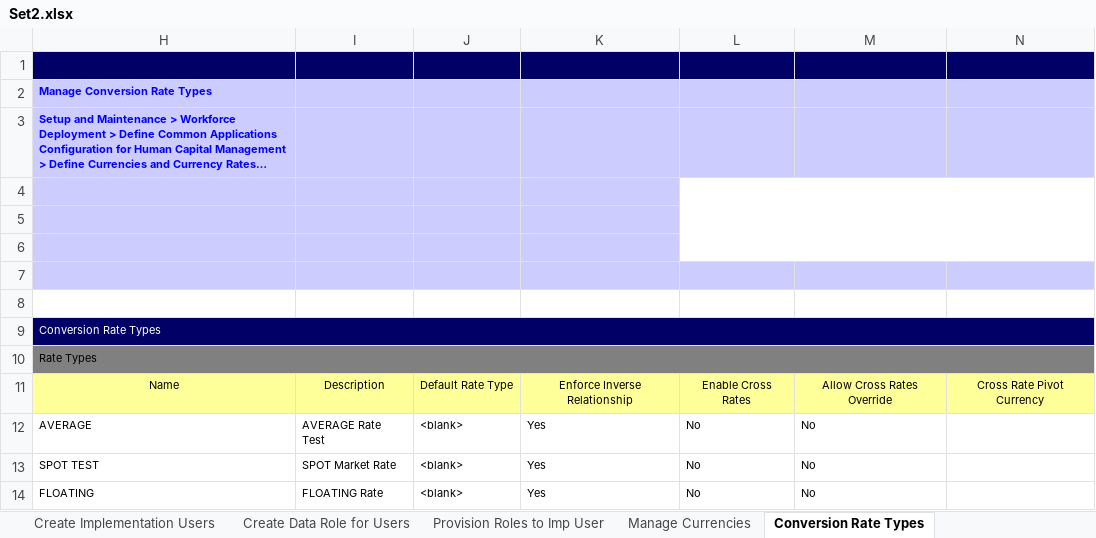
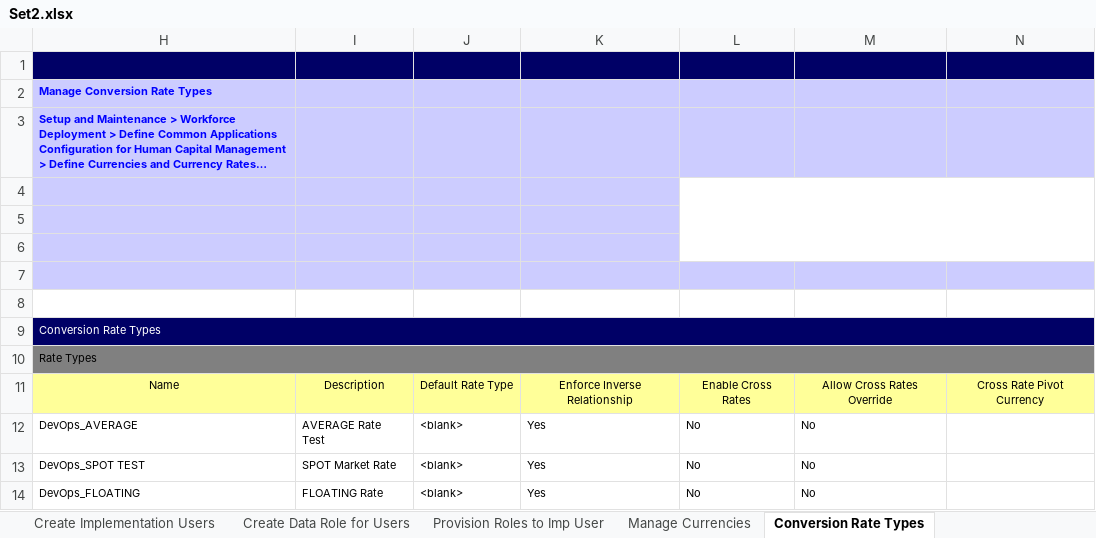
Before and after one commit to paoloxide/HCM_Set2_Config, an Excel workbook: Set2.xlsx, sheet Conversion Rate Types, drawn as a sheet; long unchanged cells end in …; values as stored, in another font and other column widths than the file's, no borders; conditional formats not drawn; the diff names each change by its address in the sheet, - before the commit and + after, or states it on an @@ line.

```diff
--- a/Set2.xlsx (sheet Conversion Rate Types)
+++ b/Set2.xlsx (sheet Conversion Rate Types)
-H12: AVERAGE
+H12: DevOps_AVERAGE
-H13: SPOT TEST
+H13: DevOps_SPOT TEST
-H14: FLOATING
+H14: DevOps_FLOATING
```
Also changed, not shown: sheet Establish Enterprise Structure, sheet Manage Reference Data Sets, sheet Manage Legal Addresses, sheet Legislative Data Groups.
